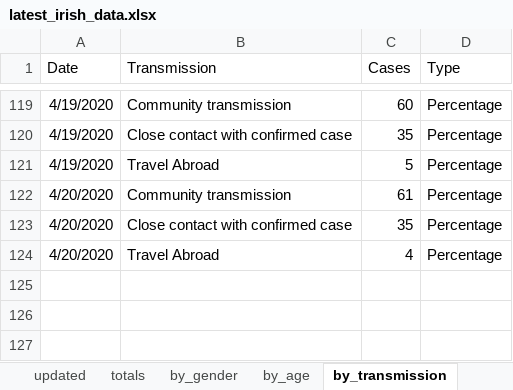
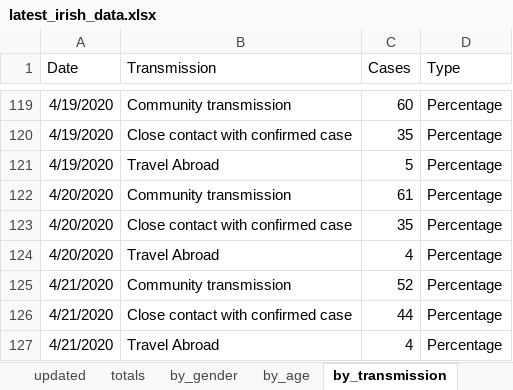
Before and after one commit to hamilton-institute/covid19ireland, an Excel workbook: shiny/covid19_hamilton/latest_irish_data.xlsx, sheet by_transmission, drawn as a sheet; only a part is shown, gaps mark what is left out; values as stored, in another font and other column widths than the file's, no borders; the diff names each change by its address in the sheet, - before the commit and + after, or states it on an @@ line.

```diff
--- a/shiny/covid19_hamilton/latest_irish_data.xlsx (sheet by_transmission)
+++ b/shiny/covid19_hamilton/latest_irish_data.xlsx (sheet by_transmission)
+row 125: 4/21/2020 | Community transmission | 52 | Percentage
+row 126: 4/21/2020 | Close contact with confirmed case | 44 | Percentage
+row 127: 4/21/2020 | Travel Abroad | 4 | Percentage
```
Also changed, not shown: sheet by_county, sheet by_age, sheet totals, sheet by_gender, sheet gender_deaths, sheet NI_totals, 1 more sheet, 4 other files.
